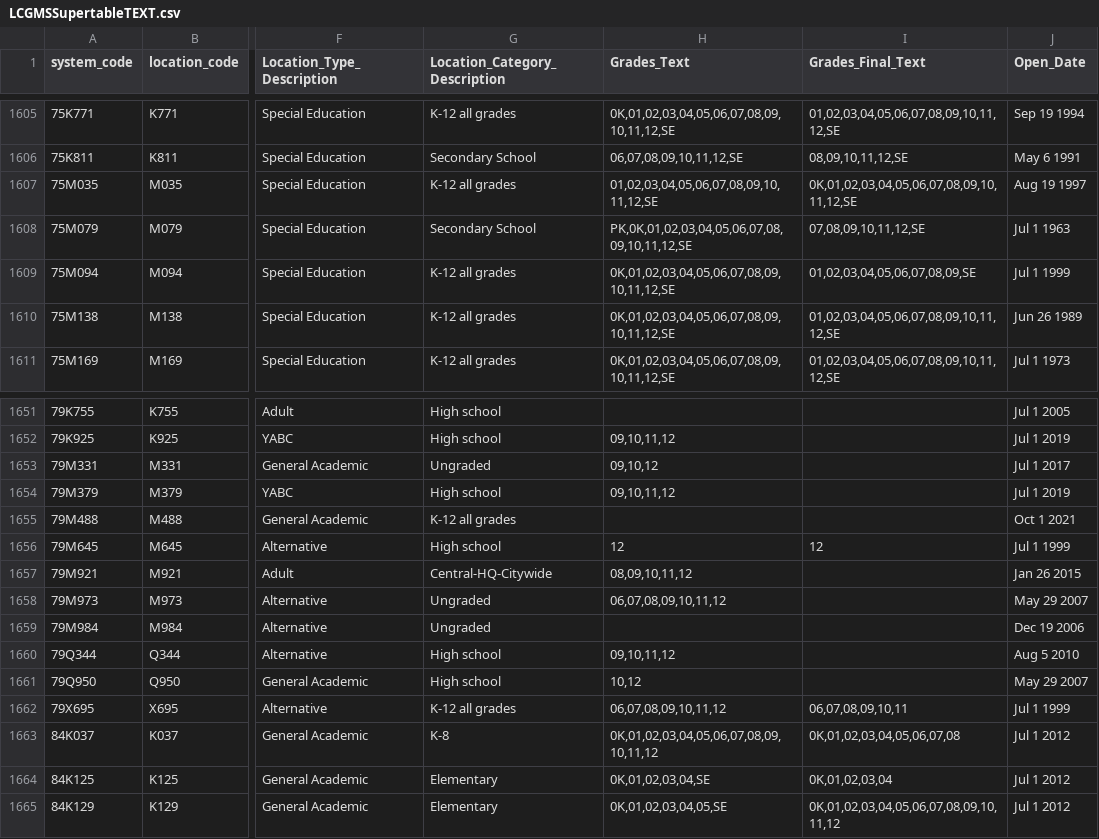
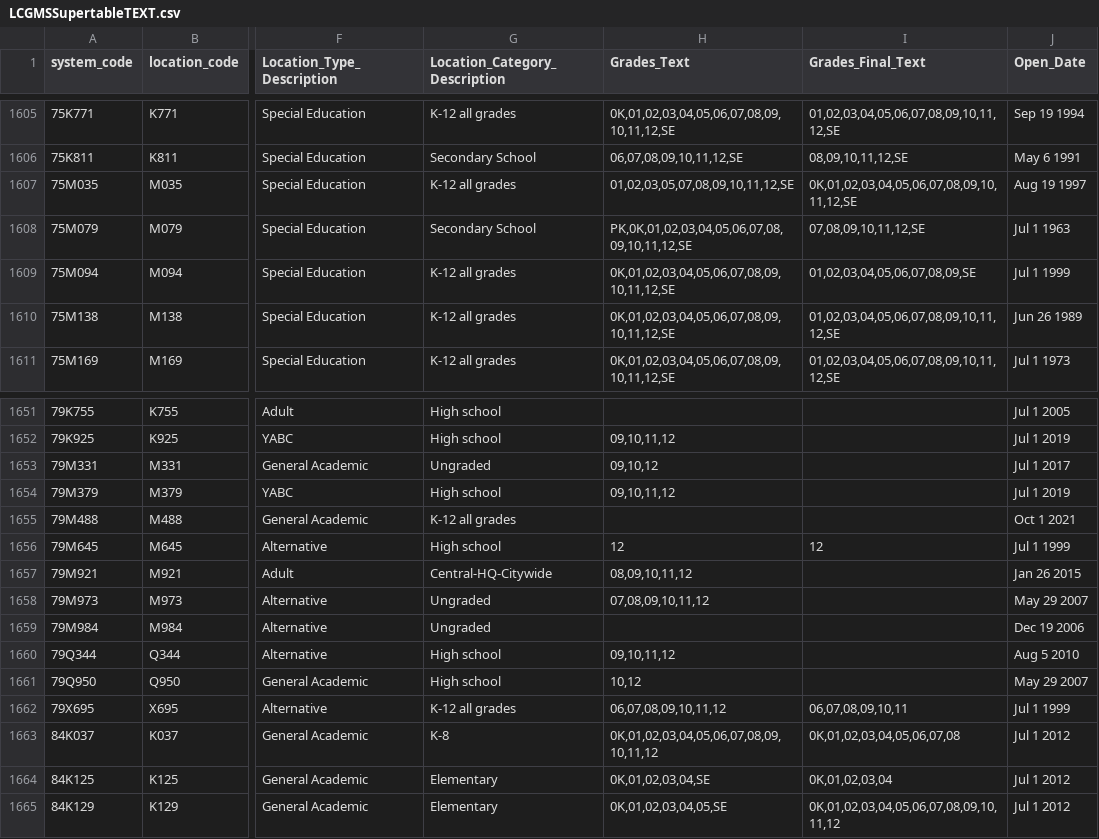
Before and after one commit to dsimoes-doe/LCGMS, a CSV file: LCGMSSupertableTEXT.csv, drawn as a sheet; only a part is shown, gaps mark what is left out; the diff covers the shown part only; the diff names each change by its address in the sheet, - before the commit and + after, or states it on an @@ line.

Commit message:
Update LCGMSSupertableTEXT.csv

```diff
--- a/LCGMSSupertableTEXT.csv
+++ b/LCGMSSupertableTEXT.csv
-H1607 (Grades_Text): 01,02,03,04,05,06,07,08,09,10,11,12,SE
+H1607 (Grades_Text): 01,02,03,05,07,08,09,10,11,12,SE
-H1658 (Grades_Text): 06,07,08,09,10,11,12
+H1658 (Grades_Text): 07,08,09,10,11,12
```
Also changed, not shown: 12 edited cells elsewhere in this file.
